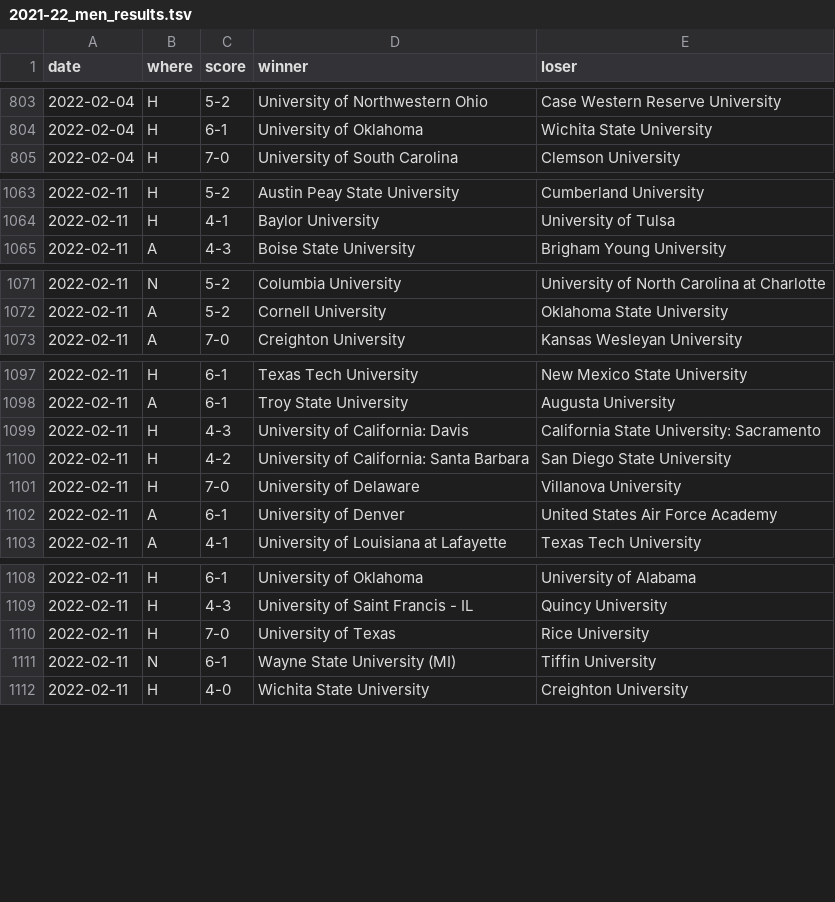
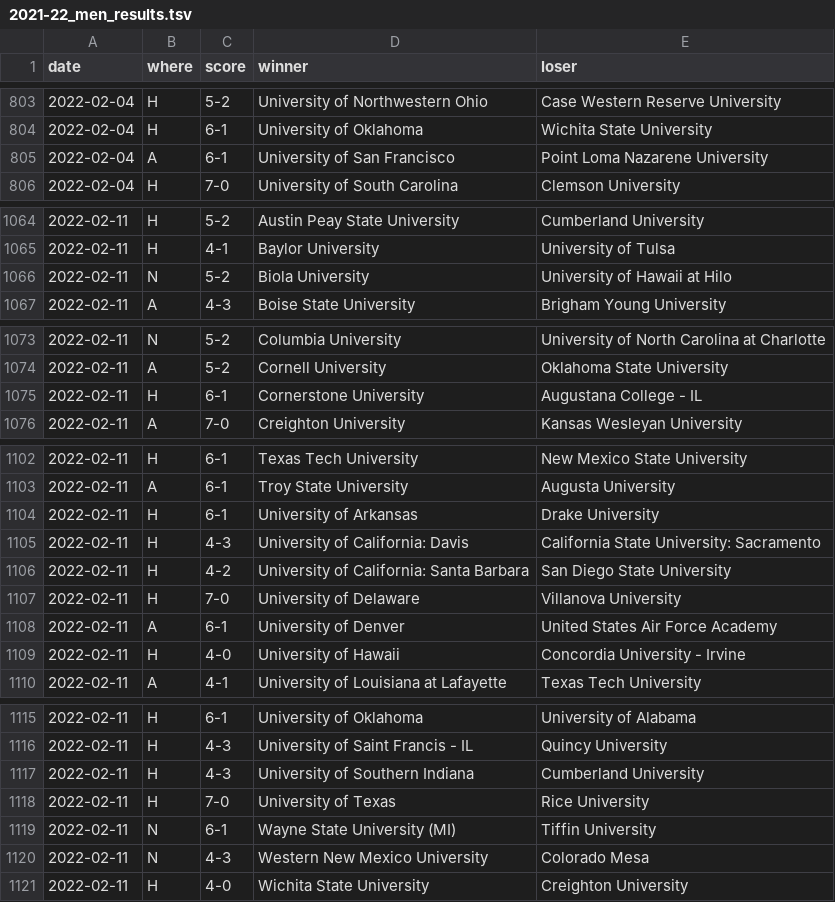
Before and after one commit to TennisOpenData/college-tennis-massey, a TSV file: 2021-22_men_results.tsv, drawn as a sheet; only a part is shown, gaps mark what is left out; the diff covers the shown part only.

```diff
--- a/2021-22_men_results.tsv
+++ b/2021-22_men_results.tsv
@@ -804,2 +804,3 @@ date	where	score	winner	loser
 2022-02-04	H	6-1	University of Oklahoma	Wichita State University
+2022-02-04	A	6-1	University of San Francisco	Point Loma Nazarene University
 2022-02-04	H	7-0	University of South Carolina	Clemson University
@@ -1064,2 +1065,3 @@ date	where	score	winner	loser
 2022-02-11	H	4-1	Baylor University	University of Tulsa
+2022-02-11	N	5-2	Biola University	University of Hawaii at Hilo
 2022-02-11	A	4-3	Boise State University	Brigham Young University
@@ -1072,2 +1074,3 @@ date	where	score	winner	loser
 2022-02-11	A	5-2	Cornell University	Oklahoma State University
+2022-02-11	H	6-1	Cornerstone University	Augustana College - IL
 2022-02-11	A	7-0	Creighton University	Kansas Wesleyan University
@@ -1098,2 +1103,3 @@ date	where	score	winner	loser
 2022-02-11	A	6-1	Troy State University	Augusta University
+2022-02-11	H	6-1	University of Arkansas	Drake University
 2022-02-11	H	4-3	University of California: Davis	California State University: Sacramento
@@ -1102,2 +1108,3 @@ date	where	score	winner	loser
 2022-02-11	A	6-1	University of Denver	United States Air Force Academy
+2022-02-11	H	4-0	University of Hawaii	Concordia University - Irvine
 2022-02-11	A	4-1	University of Louisiana at Lafayette	Texas Tech University
@@ -1109,4 +1116,6 @@ date	where	score	winner	loser
 2022-02-11	H	4-3	University of Saint Francis - IL	Quincy University
+2022-02-11	H	4-3	University of Southern Indiana	Cumberland University
 2022-02-11	H	7-0	University of Texas	Rice University
 2022-02-11	N	6-1	Wayne State University (MI)	Tiffin University
+2022-02-11	N	4-3	Western New Mexico University	Colorado Mesa
 2022-02-11	H	4-0	Wichita State University	Creighton University
```
Also changed, not shown: 2 added rows elsewhere in this file, 2021-22_women_results.tsv.
